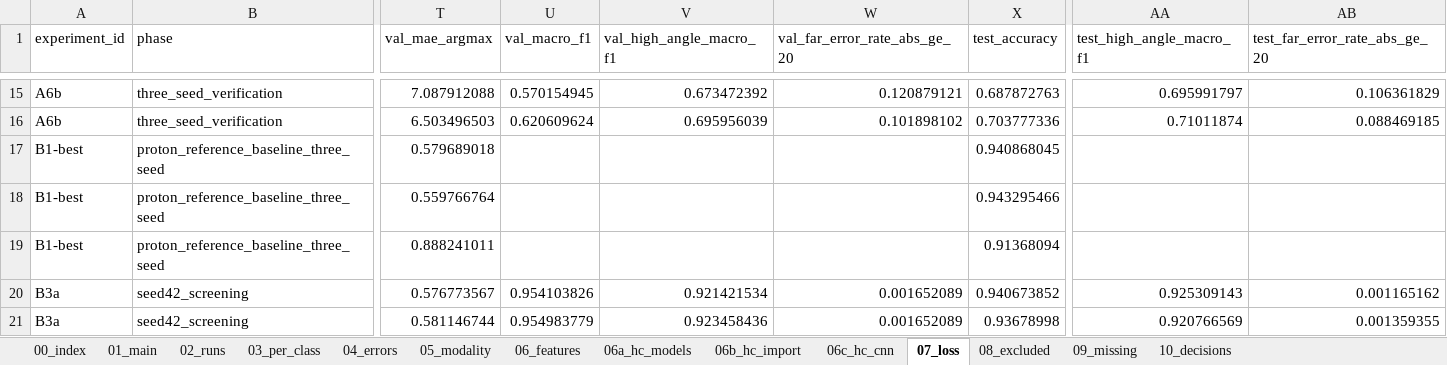
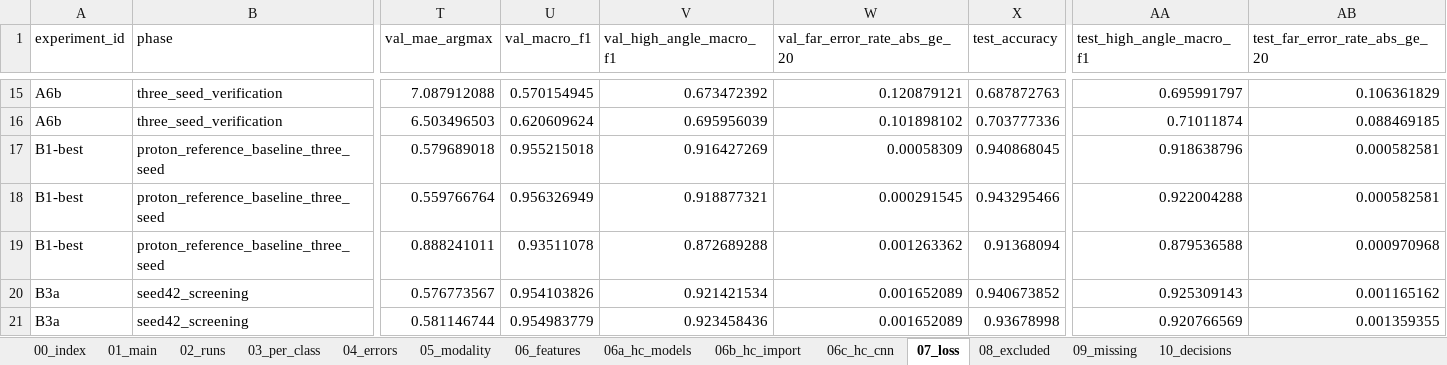
Before and after one commit to Aice-c/Timepix, an Excel workbook: paper_data_package/timepix_paper_data_package.xlsx, sheet 07_loss, drawn as a sheet; only a part is shown, gaps mark what is left out; values as stored, in another font and other column widths than the file's, no borders; the diff names each change by its address in the sheet, - before the commit and + after, or states it on an @@ line.

```diff
--- a/paper_data_package/timepix_paper_data_package.xlsx (sheet 07_loss)
+++ b/paper_data_package/timepix_paper_data_package.xlsx (sheet 07_loss)
-U17 (val_macro_f1): (empty)
+U17 (val_macro_f1): 0.955215018
-V17 (val_high_angle_macro_f1): (empty)
+V17 (val_high_angle_macro_f1): 0.916427269
-W17 (val_far_error_rate_abs_ge_20): (empty)
+W17 (val_far_error_rate_abs_ge_20): 0.00058309
-AA17 (test_high_angle_macro_f1): (empty)
+AA17 (test_high_angle_macro_f1): 0.918638796
-AB17:AB18 (test_far_error_rate_abs_ge_20): (empty)
+AB17:AB18 (test_far_error_rate_abs_ge_20): 0.000582581
-U18 (val_macro_f1): (empty)
+U18 (val_macro_f1): 0.956326949
-V18 (val_high_angle_macro_f1): (empty)
+V18 (val_high_angle_macro_f1): 0.918877321
-W18 (val_far_error_rate_abs_ge_20): (empty)
+W18 (val_far_error_rate_abs_ge_20): 0.000291545
-AA18 (test_high_angle_macro_f1): (empty)
+AA18 (test_high_angle_macro_f1): 0.922004288
-U19 (val_macro_f1): (empty)
+U19 (val_macro_f1): 0.93511078
-V19 (val_high_angle_macro_f1): (empty)
+V19 (val_high_angle_macro_f1): 0.872689288
-W19 (val_far_error_rate_abs_ge_20): (empty)
+W19 (val_far_error_rate_abs_ge_20): 0.001263362
-AA19 (test_high_angle_macro_f1): (empty)
+AA19 (test_high_angle_macro_f1): 0.879536588
-AB19 (test_far_error_rate_abs_ge_20): (empty)
+AB19 (test_far_error_rate_abs_ge_20): 0.000970968
```
Also changed, not shown: sheet 09_missing, sheet 05_modality, 7 other files.
